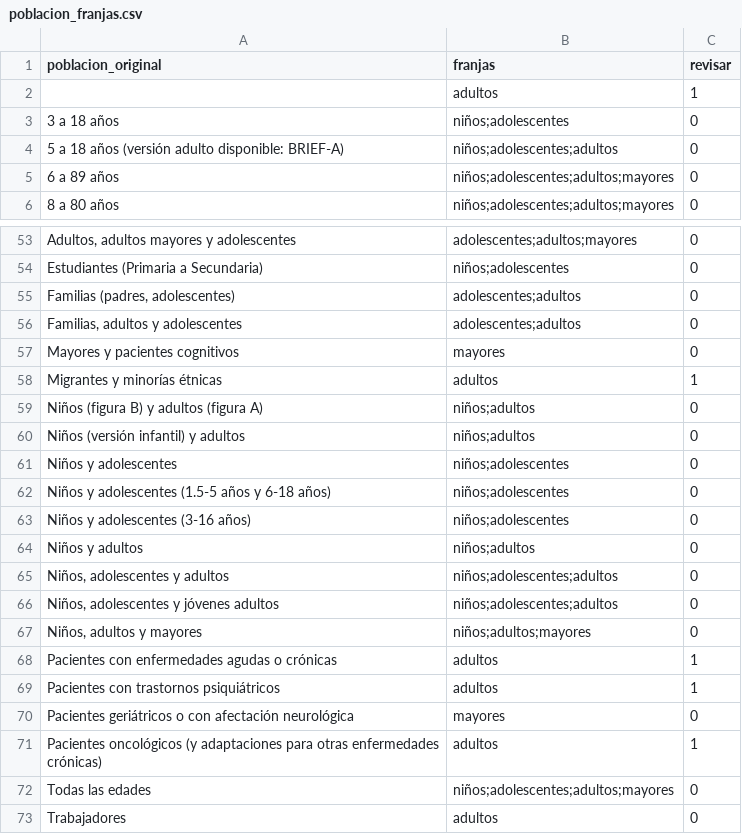
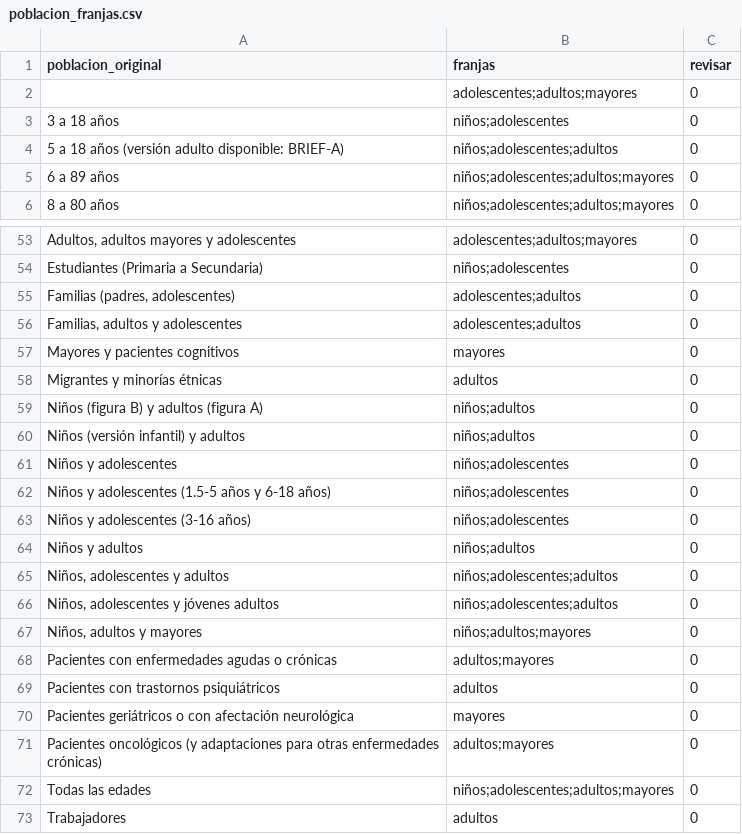
Before and after one commit to emorito/psico-flujo, a CSV file: data/poblacion_franjas.csv, drawn as a sheet; only a part is shown, gaps mark what is left out.

```diff
--- a/data/poblacion_franjas.csv
+++ b/data/poblacion_franjas.csv
@@ -1,3 +1,3 @@
 poblacion_original,franjas,revisar
-,adultos,1
+,adolescentes;adultos;mayores,0
 3 a 18 años,niños;adolescentes,0
@@ -57,3 +57,3 @@ Estudiantes (Primaria a Secundaria),niños;adolescentes,0
 Mayores y pacientes cognitivos,mayores,0
-Migrantes y minorías étnicas,adultos,1
+Migrantes y minorías étnicas,adultos,0
 Niños (figura B) y adultos (figura A),niños;adultos,0
@@ -67,6 +67,6 @@ Niños y adultos,niños;adultos,0
 "Niños, adultos y mayores",niños;adultos;mayores,0
-Pacientes con enfermedades agudas o crónicas,adultos,1
-Pacientes con trastornos psiquiátricos,adultos,1
+Pacientes con enfermedades agudas o crónicas,adultos;mayores,0
+Pacientes con trastornos psiquiátricos,adultos,0
 Pacientes geriátricos o con afectación neurológica,mayores,0
-Pacientes oncológicos (y adaptaciones para otras enfermedades crónicas),adultos,1
+Pacientes oncológicos (y adaptaciones para otras enfermedades crónicas),adultos;mayores,0
 Todas las edades,niños;adolescentes;adultos;mayores,0
```
Also changed, not shown: 9 other files.
